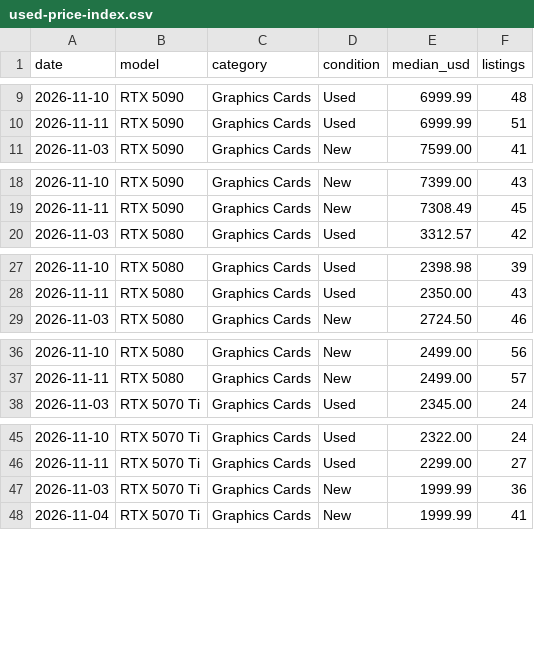
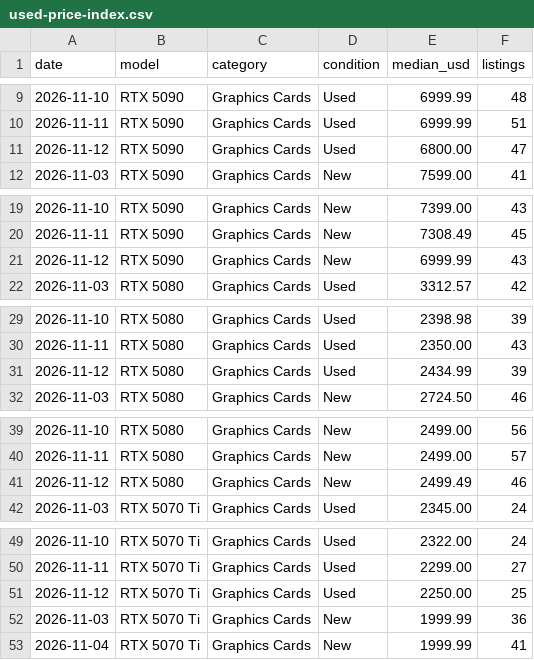
Before and after one commit to Stz6648/NorwayTechDeals, a CSV file: us/public/used-price-index.csv, drawn as a sheet; only a part is shown, gaps mark what is left out; the diff covers the shown part only; the diff names each change by its address in the sheet, - before the commit and + after, or states it on an @@ line.

```diff
--- a/us/public/used-price-index.csv
+++ b/us/public/used-price-index.csv
+row 11: 2026-11-12 | RTX 5090 | Graphics Cards | Used | 6800.00 | 47
+row 21: 2026-11-12 | RTX 5090 | Graphics Cards | New | 6999.99 | 43
+row 31: 2026-11-12 | RTX 5080 | Graphics Cards | Used | 2434.99 | 39
+row 41: 2026-11-12 | RTX 5080 | Graphics Cards | New | 2499.49 | 46
+row 51: 2026-11-12 | RTX 5070 Ti | Graphics Cards | Used | 2250.00 | 25
```
Also changed, not shown: 21 added rows elsewhere in this file, 42 other files.
